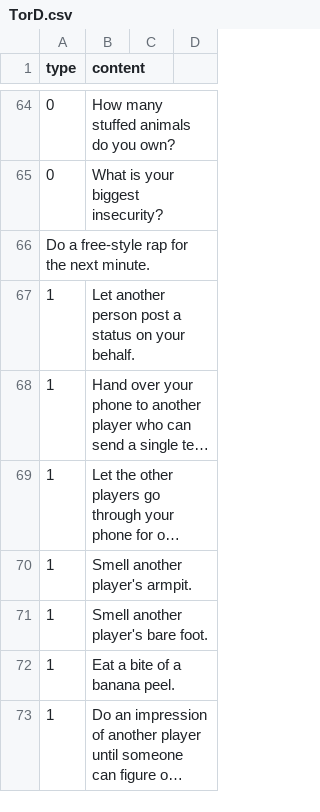
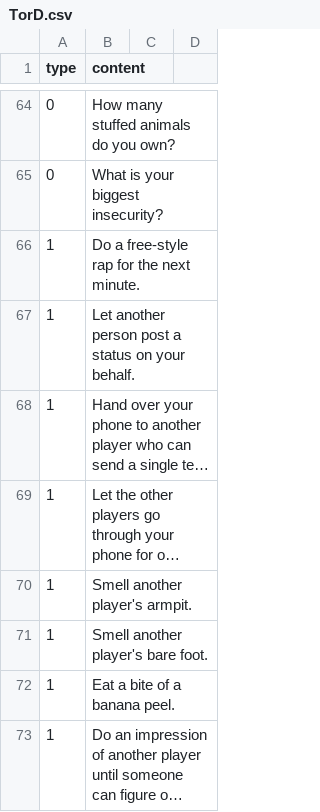
Before and after one commit to SebassNoob/bot, a CSV file: json/TorD.csv, drawn as a sheet; only a part is shown, gaps mark what is left out; long unchanged cells end in ….

```diff
--- a/json/TorD.csv
+++ b/json/TorD.csv
@@ -65,3 +65,3 @@ type,content
 0,What is your biggest insecurity?
-Do a free-style rap for the next minute.
+1,Do a free-style rap for the next minute.
 1,Let another person post a status on your behalf.
```
Also changed, not shown: 7 other files.
